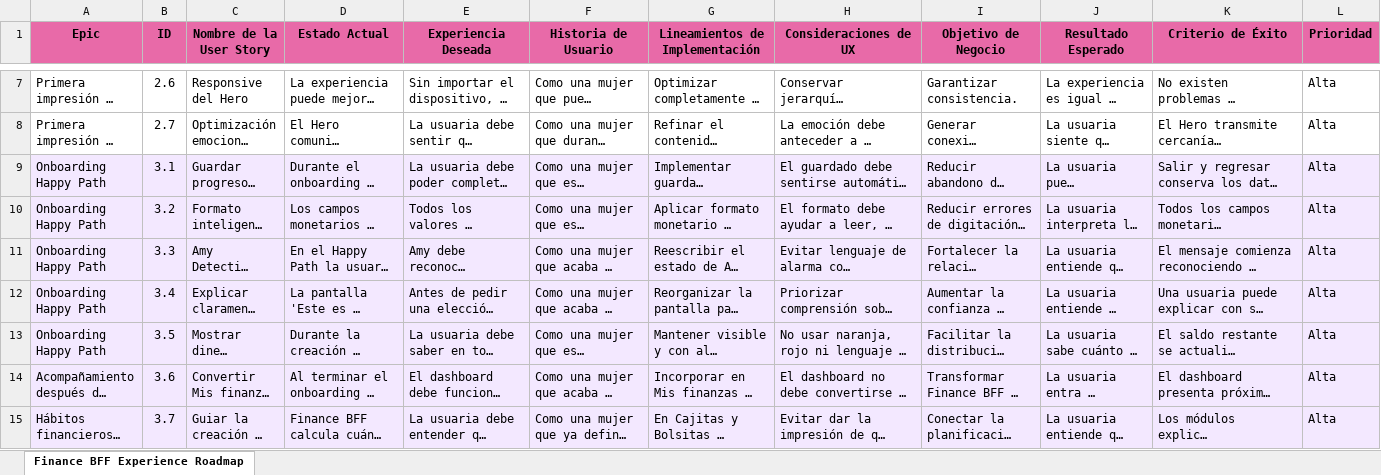
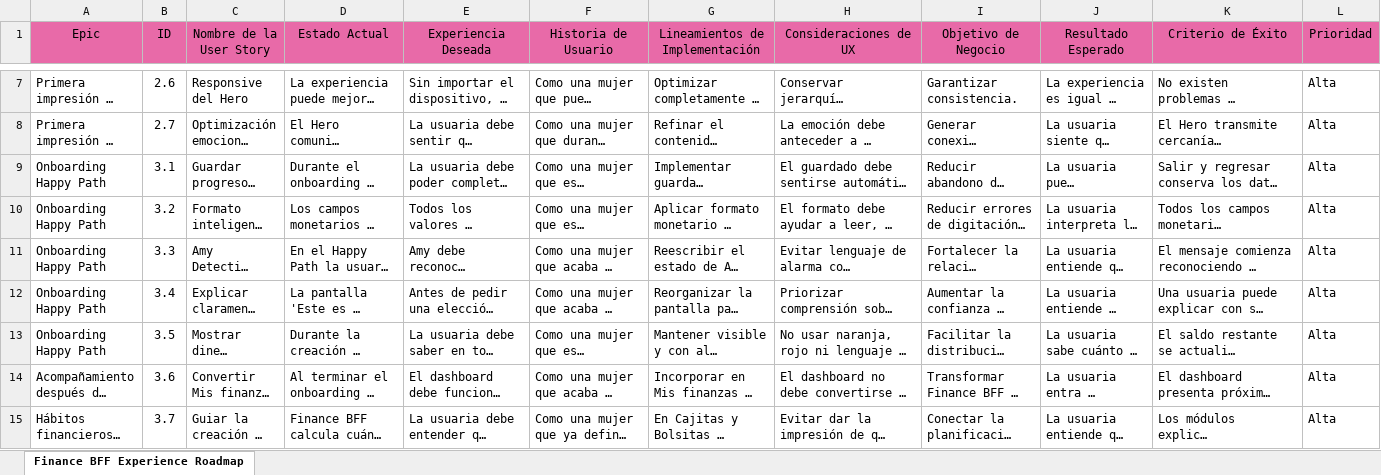
Before and after one commit to camilouribeg/finance-bffs, an Excel workbook: docs/roadmap/Finance-BFF-Experience-Roadmap.xlsx, sheet Finance BFF Experience Roadmap, drawn as a sheet; only a part is shown, gaps mark what is left out; long unchanged cells end in …; values as stored, in another font and other column widths than the file's, no borders; the diff covers the shown part only; the diff names each change by its address in the sheet, - before the commit and + after, or states it on an @@ line.

```diff
--- a/docs/roadmap/Finance-BFF-Experience-Roadmap.xlsx (sheet Finance BFF Experience Roadmap)
+++ b/docs/roadmap/Finance-BFF-Experience-Roadmap.xlsx (sheet Finance BFF Experience Roadmap)
-A1:L1 bold: on
+A1:L1 bold: off
-A9:L15 fill: #F3E8FF
+A9:L15 fill: none
```
Also changed, not shown: 17 added rows and cell formats elsewhere in this sheet, 2 other files.
